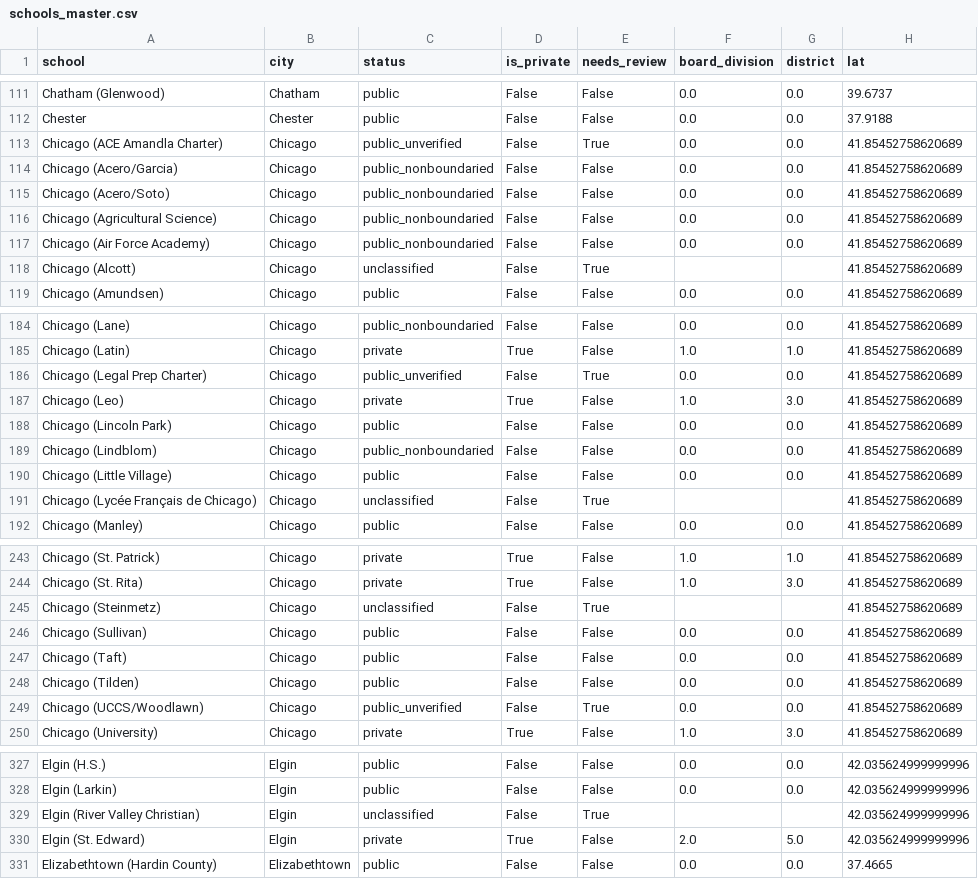
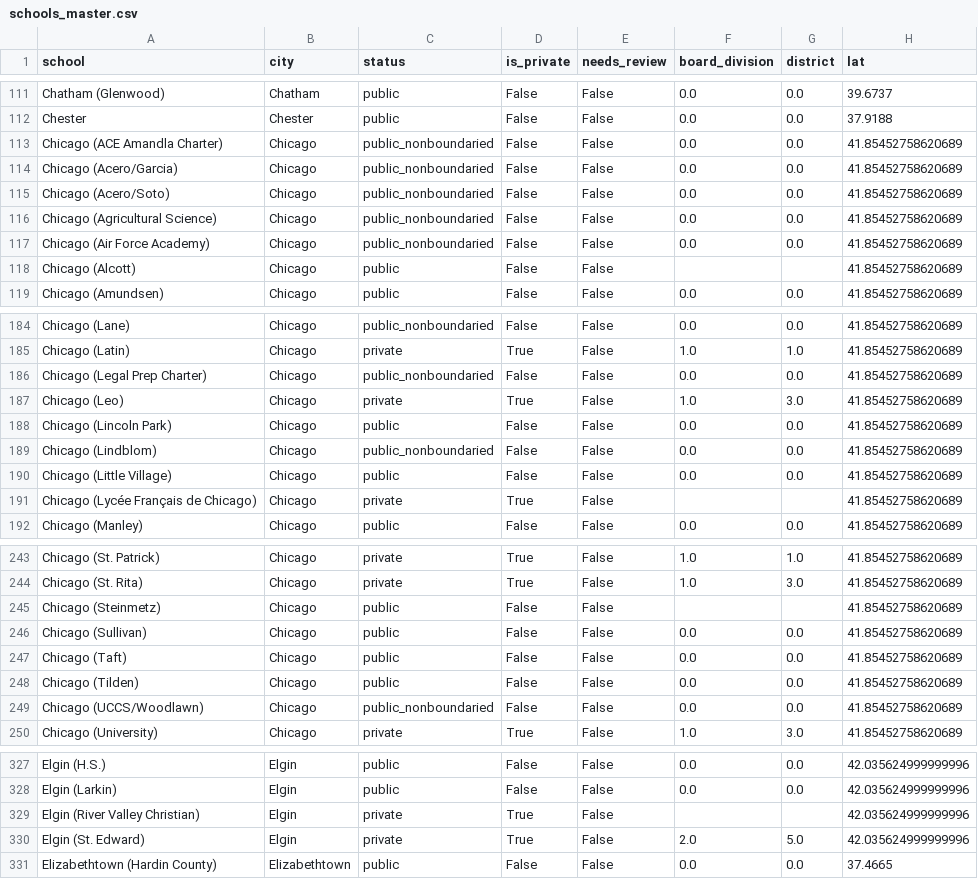
Before and after one commit to mmason11/ihsa-scenario-explorer, a CSV file: schools_master.csv, drawn as a sheet; only a part is shown, gaps mark what is left out; the diff covers the shown part only; the diff names each change by its address in the sheet, - before the commit and + after, or states it on an @@ line.

```diff
--- a/schools_master.csv
+++ b/schools_master.csv
-C113 (status): public_unverified
+C113 (status): public_nonboundaried
-E113 (needs_review): True
+E113 (needs_review): False
-C118 (status): unclassified
+C118 (status): public
-E118 (needs_review): True
+E118 (needs_review): False
-C186 (status): public_unverified
+C186 (status): public_nonboundaried
-E186 (needs_review): True
+E186 (needs_review): False
-C191 (status): unclassified
+C191 (status): private
-D191 (is_private): False
+D191 (is_private): True
-E191 (needs_review): True
+E191 (needs_review): False
-C245 (status): unclassified
+C245 (status): public
-E245 (needs_review): True
+E245 (needs_review): False
-C249 (status): public_unverified
+C249 (status): public_nonboundaried
-E249 (needs_review): True
+E249 (needs_review): False
-C329 (status): unclassified
+C329 (status): private
-D329 (is_private): False
+D329 (is_private): True
-E329 (needs_review): True
+E329 (needs_review): False
```
Also changed, not shown: 47 edited cells elsewhere in this file, 6 other files.
